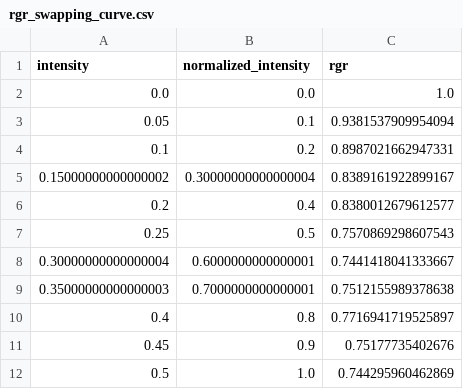
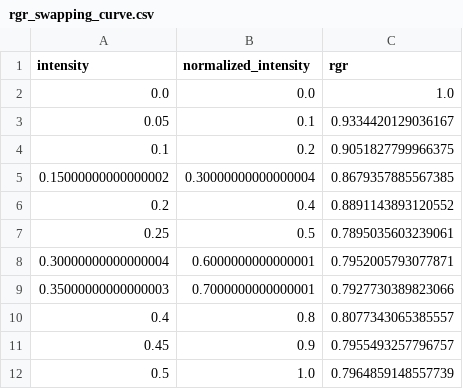
Before and after one commit to yasamin0/SAFE-Agentic-Credit-System, a CSV file: reports/rgr_swapping_curve.csv, drawn as a sheet.

```diff
--- a/reports/rgr_swapping_curve.csv
+++ b/reports/rgr_swapping_curve.csv
@@ -2,11 +2,11 @@ intensity,normalized_intensity,rgr
 0.0,0.0,1.0
-0.05,0.1,0.9381537909954094
-0.1,0.2,0.8987021662947331
-0.15000000000000002,0.30000000000000004,0.8389161922899167
-0.2,0.4,0.8380012679612577
-0.25,0.5,0.7570869298607543
-0.30000000000000004,0.6000000000000001,0.7441418041333667
-0.35000000000000003,0.7000000000000001,0.7512155989378638
-0.4,0.8,0.7716941719525897
-0.45,0.9,0.75177735402676
-0.5,1.0,0.744295960462869
+0.05,0.1,0.9334420129036167
+0.1,0.2,0.9051827799966375
+0.15000000000000002,0.30000000000000004,0.8679357885567385
+0.2,0.4,0.8891143893120552
+0.25,0.5,0.7895035603239061
+0.30000000000000004,0.6000000000000001,0.7952005793077871
+0.35000000000000003,0.7000000000000001,0.7927730389823066
+0.4,0.8,0.8077343065385557
+0.45,0.9,0.7955493257796757
+0.5,1.0,0.7964859148557739
```
Also changed, not shown: reports/compliance_score_comparison.csv, reports/rga_curve.csv, 44 other files.
